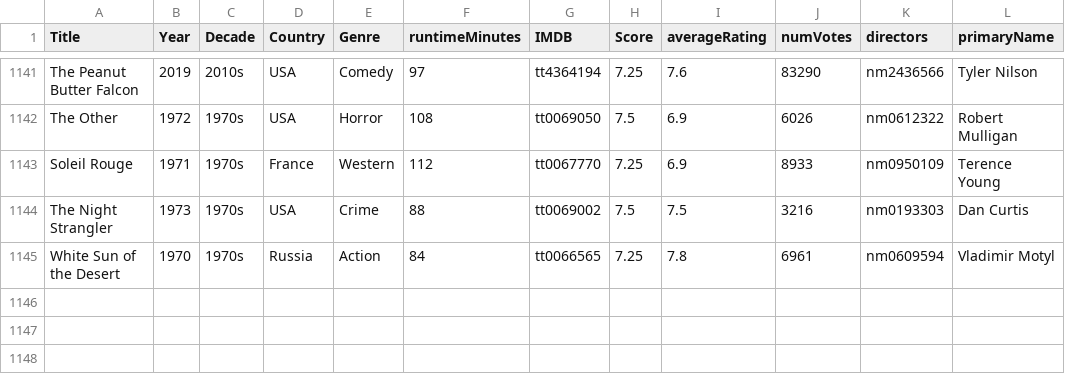
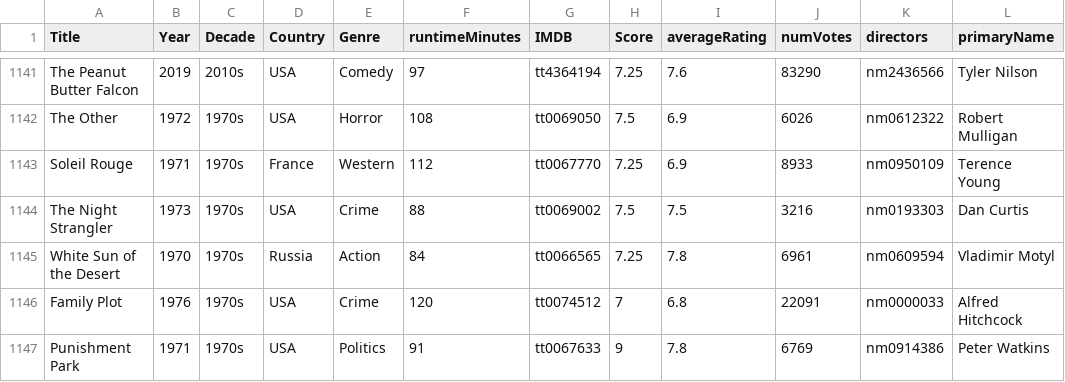
Before and after one commit to jpneto/movies, a CSV file: movies/best_movies_info.csv, drawn as a sheet; only a part is shown, gaps mark what is left out; the diff names each change by its address in the sheet, - before the commit and + after, or states it on an @@ line.

```diff
--- a/movies/best_movies_info.csv
+++ b/movies/best_movies_info.csv
+row 1146: Family Plot | 1976 | 1970s | USA | Crime | 120 | tt0074512 | 7 | 6.8 | 22091 | nm0000033 | Alfred Hitchcock
+row 1147: Punishment Park | 1971 | 1970s | USA | Politics | 91 | tt0067633 | 9 | 7.8 | 6769 | nm0914386 | Peter Watkins
```
Also changed, not shown: movies/imdb-ratings.csv, 1 other file.
